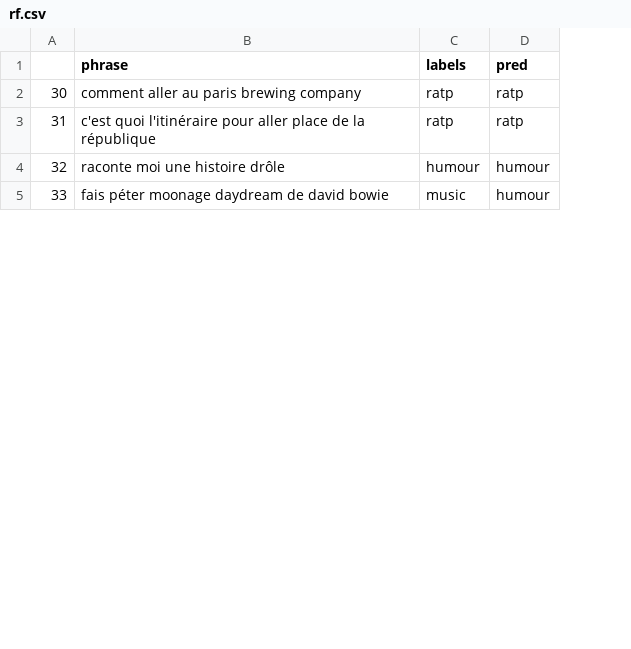
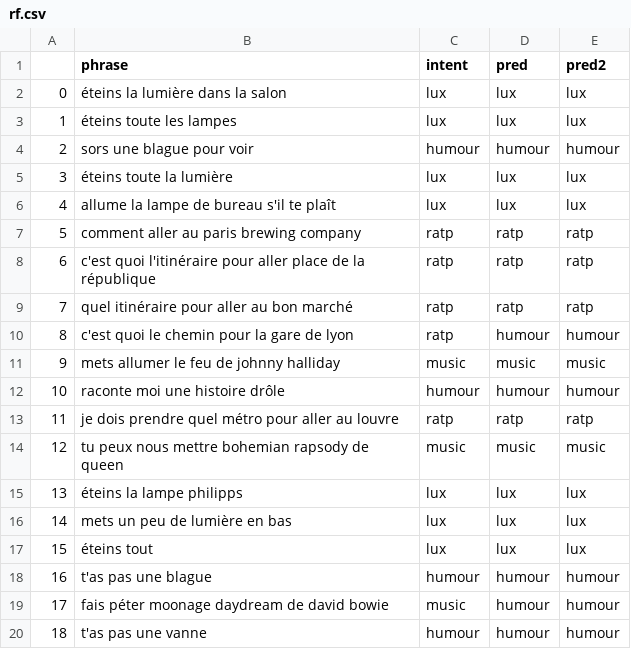
Before and after one commit to edouardcuny/witlike, a CSV file: wit/rf.csv, drawn as a sheet; only a part is shown; addresses are those after the commit; the diff covers the shown part only; the diff names each change by its address in the sheet, - before the commit and + after, or states it on an @@ line.

```diff
--- a/wit/rf.csv
+++ b/wit/rf.csv
+column E (pred2), rows 7-8: ratp | ratp; row 12: humour; row 19: humour
-C1: labels
+C1: intent
+row 2: 0 | éteins la lumière dans la salon | lux | lux | lux
+row 3: 1 | éteins toute les lampes | lux | lux | lux
+row 4: 2 | sors une blague pour voir | humour | humour | humour
+row 5: 3 | éteins toute la lumière | lux | lux | lux
+row 6: 4 | allume la lampe de bureau s'il te plaît | lux | lux | lux
@@ column A renumbered between rows 7 and 41 @@
+row 9: 7 | quel itinéraire pour aller au bon marché | ratp | ratp | ratp
@@ row 11 moved to row 10: 8 @@
+row 11: 9 | mets allumer le feu de johnny halliday | music | music | music
+row 13: 11 | je dois prendre quel métro pour aller au louvre | ratp | ratp | ratp
+row 14: 12 | tu peux nous mettre bohemian rapsody de queen | music | music | music
+row 15: 13 | éteins la lampe philipps | lux | lux | lux
+row 16: 14 | mets un peu de lumière en bas | lux | lux | lux
@@ row 7 moved to row 17: 15 @@
+row 18: 16 | t'as pas une blague | humour | humour | humour
+row 20: 18 | t'as pas une vanne | humour | humour | humour
```
Also changed, not shown: 17 added rows and 3 edited cells elsewhere in this file, 9 other files.
